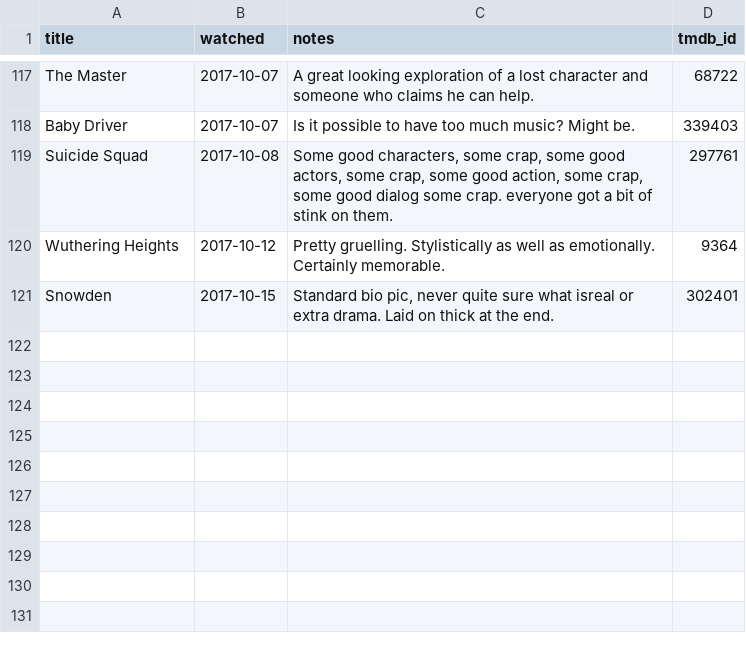
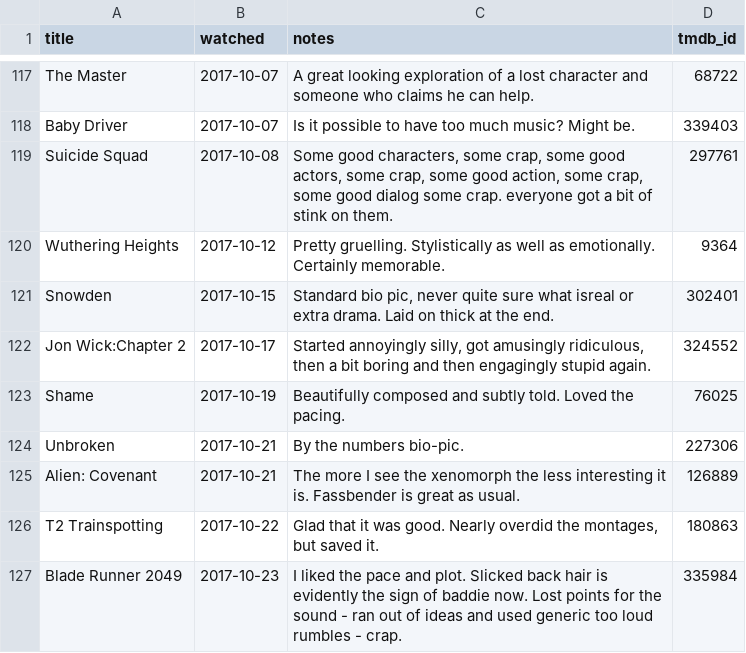
Before and after one commit to kjmears/kjmears.github.io, a CSV file: _data/films2017.csv, drawn as a sheet; only a part is shown, gaps mark what is left out.

Commit message:
Added bunch of new films

```diff
--- a/_data/films2017.csv
+++ b/_data/films2017.csv
@@ -121 +121,7 @@ Wuthering Heights,2017-10-12,Pretty gruelling. Stylistically as well as emotiona
 Snowden,2017-10-15,"Standard bio pic, never quite sure what isreal or extra drama. Laid on thick at the end.",302401
+Jon Wick:Chapter 2,2017-10-17,"Started annoyingly silly, got amusingly ridiculous, then a bit boring and then engagingly stupid again.",324552
+Shame,2017-10-19,Beautifully composed and subtly told. Loved the pacing.,76025
+Unbroken,2017-10-21,By the numbers bio-pic.,227306
+Alien: Covenant,2017-10-21,The more I see the xenomorph the less interesting it is. Fassbender is great as usual.,126889
+T2 Trainspotting,2017-10-22,"Glad that it was good. Nearly overdid the montages, but saved it.",180863
+Blade Runner 2049,2017-10-23,I liked the pace and plot. Slicked back hair is evidently the sign of baddie now. Lost points for the sound - ran out of ideas and used generic too loud rumbles - crap.,335984
```
